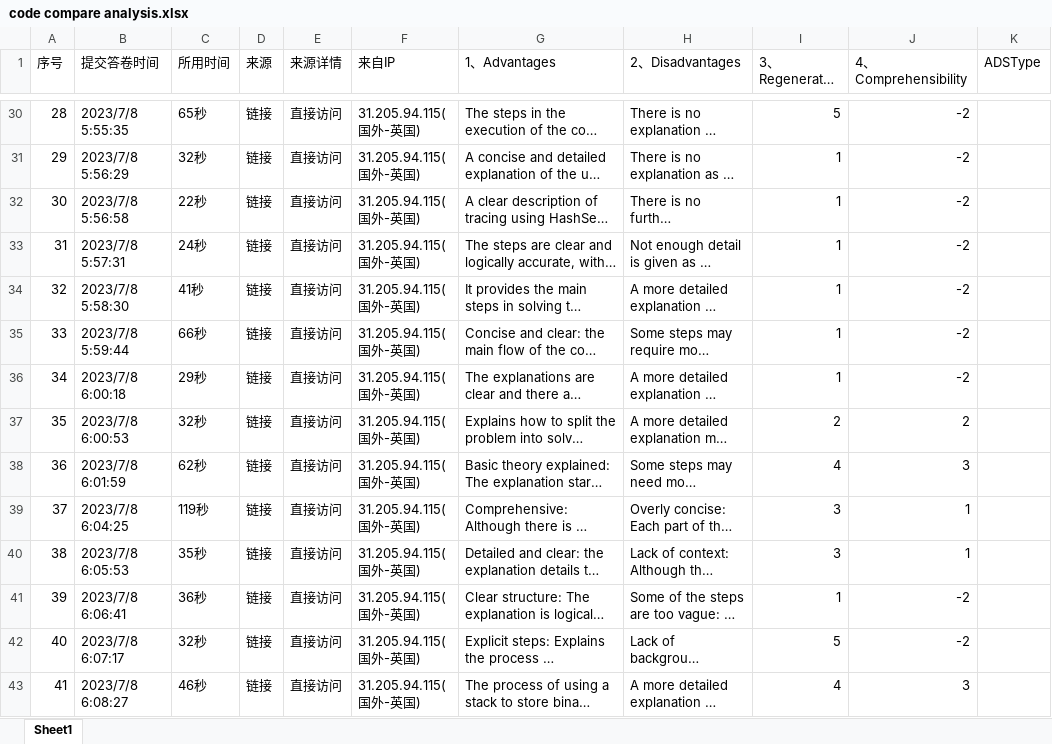
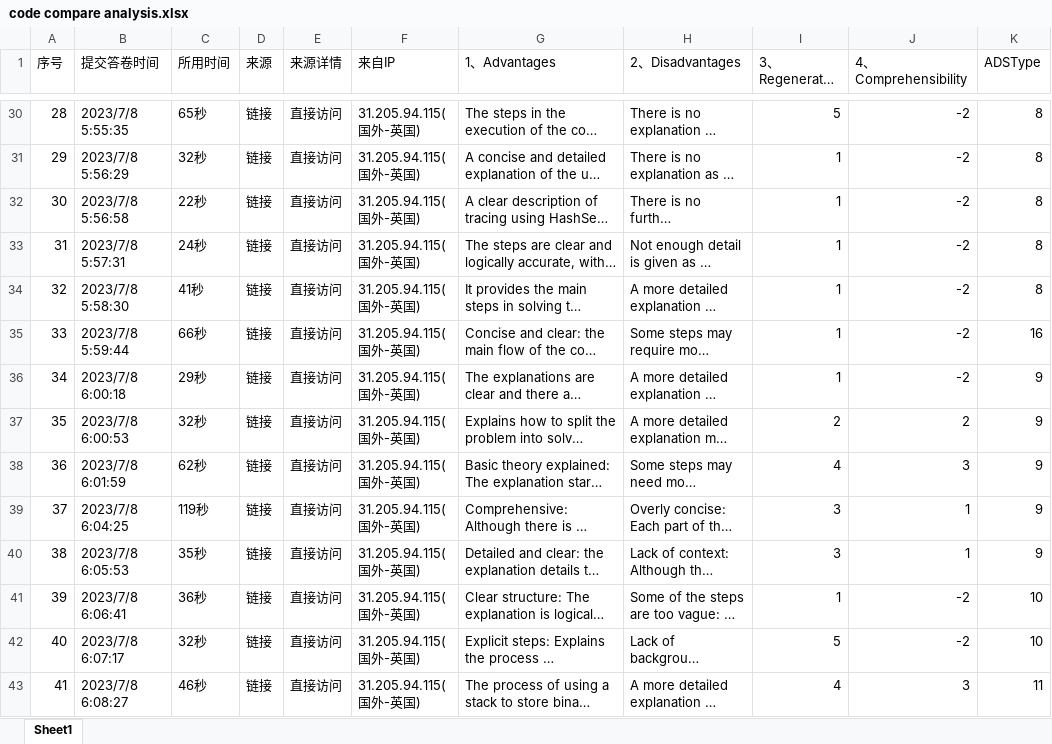
Before and after one commit to BenxuanZhao/copilot_PGT_project, an Excel workbook: documents/code compare analysis.xlsx, sheet Sheet1, drawn as a sheet; only a part is shown, gaps mark what is left out; long unchanged cells end in …; values as stored, in another font and other column widths than the file's, no borders; the diff covers the shown part only; the diff names each change by its address in the sheet, - before the commit and + after, or states it on an @@ line.

```diff
--- a/documents/code compare analysis.xlsx (sheet Sheet1)
+++ b/documents/code compare analysis.xlsx (sheet Sheet1)
-K30:K34 (ADSType): (empty)
+K30:K34 (ADSType): 8
-K35 (ADSType): (empty)
+K35 (ADSType): 16
-K36:K40 (ADSType): (empty)
+K36:K40 (ADSType): 9
-K41:K42 (ADSType): (empty)
+K41:K42 (ADSType): 10
-K43 (ADSType): (empty)
+K43 (ADSType): 11
```
Also changed, not shown: 46 edited cells elsewhere in this sheet.
